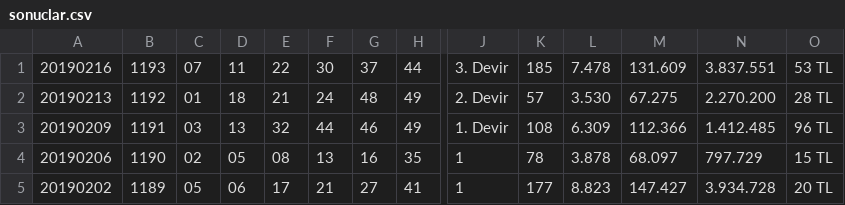
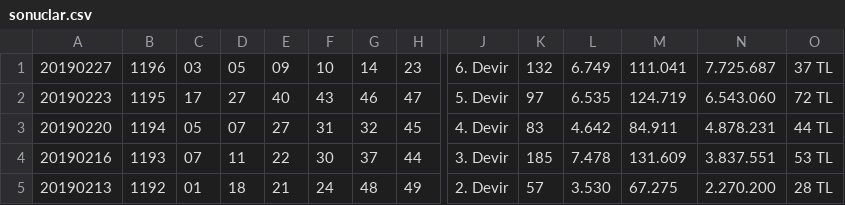
Before and after one commit to ArmandCloud/sayisaltocsv, a CSV file: SayisalLotoSonuclari/sonuclar.csv, drawn as a sheet; only a part is shown, gaps mark what is left out; the shorter side is filled out with more unchanged rows; rows hold the shown columns only; the diff names each change by its address in the sheet, - before the commit and + after, or states it on an @@ line.

Commit message:
Update

```diff
--- a/SayisalLotoSonuclari/sonuclar.csv
+++ b/SayisalLotoSonuclari/sonuclar.csv
+row 1: 20190227 | 1196 | 03 | 05 | 09 | 10 | 14 | 23 | 6. Devir | 132 | 6.749 | 111.041 | 7.725.687 | 37 TL
+row 2: 20190223 | 1195 | 17 | 27 | 40 | 43 | 46 | 47 | 5. Devir | 97 | 6.535 | 124.719 | 6.543.060 | 72 TL
+row 3: 20190220 | 1194 | 05 | 07 | 27 | 31 | 32 | 45 | 4. Devir | 83 | 4.642 | 84.911 | 4.878.231 | 44 TL
```
